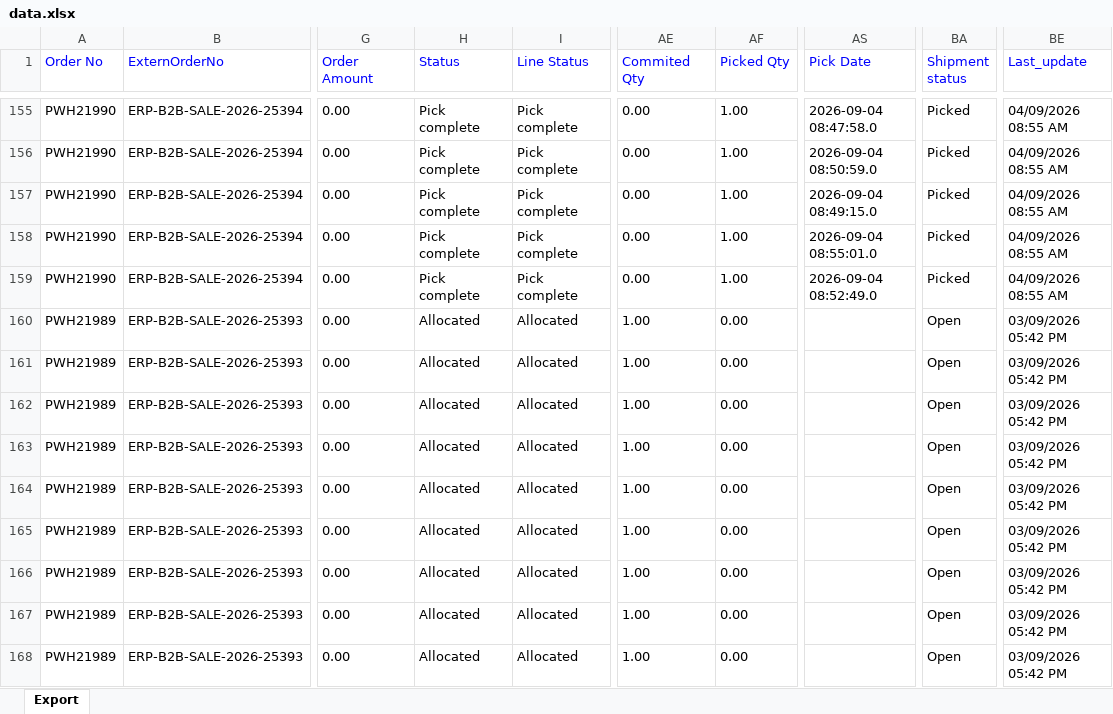
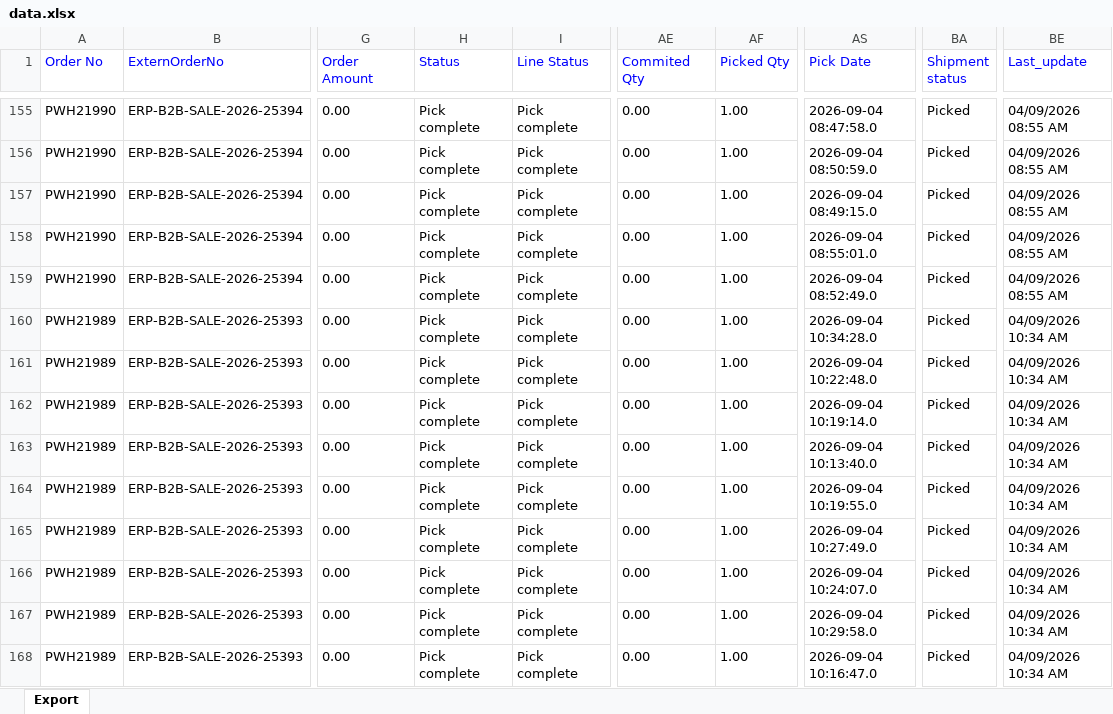
Before and after one commit to Kamal2-Pal/PW-Master-Dashboard-V2, an Excel workbook: data.xlsx, sheet Export, drawn as a sheet; only a part is shown, gaps mark what is left out; values as stored, in another font and other column widths than the file's, no borders; the diff covers the shown part only; the diff names each change by its address in the sheet, - before the commit and + after, or states it on an @@ line.

```diff
--- a/data.xlsx (sheet Export)
+++ b/data.xlsx (sheet Export)
-H160:H168 (Status): Allocated
+H160:H168 (Status): Pick complete
-I160:I168 (Line Status): Allocated
+I160:I168 (Line Status): Pick complete
-AE160:AE168 (Commited Qty): 1.00
+AE160:AE168 (Commited Qty): 0.00
-AF160:AF168 (Picked Qty): 0.00
+AF160:AF168 (Picked Qty): 1.00
-AS160 (Pick Date): (empty)
+AS160 (Pick Date): 2026-09-04 10:34:28.0
-BA160:BA168 (Shipment status): Open
+BA160:BA168 (Shipment status): Picked
-BE160:BE168 (Last_update): 03/09/2026 05:42 PM
+BE160:BE168 (Last_update): 04/09/2026 10:34 AM
-AS161 (Pick Date): (empty)
+AS161 (Pick Date): 2026-09-04 10:22:48.0
-AS162 (Pick Date): (empty)
+AS162 (Pick Date): 2026-09-04 10:19:14.0
-AS163 (Pick Date): (empty)
+AS163 (Pick Date): 2026-09-04 10:13:40.0
-AS164 (Pick Date): (empty)
+AS164 (Pick Date): 2026-09-04 10:19:55.0
-AS165 (Pick Date): (empty)
+AS165 (Pick Date): 2026-09-04 10:27:49.0
-AS166 (Pick Date): (empty)
+AS166 (Pick Date): 2026-09-04 10:24:07.0
-AS167 (Pick Date): (empty)
+AS167 (Pick Date): 2026-09-04 10:29:58.0
-AS168 (Pick Date): (empty)
+AS168 (Pick Date): 2026-09-04 10:16:47.0
```
Also changed, not shown: 903 edited cells elsewhere in this sheet, 1 other file.
